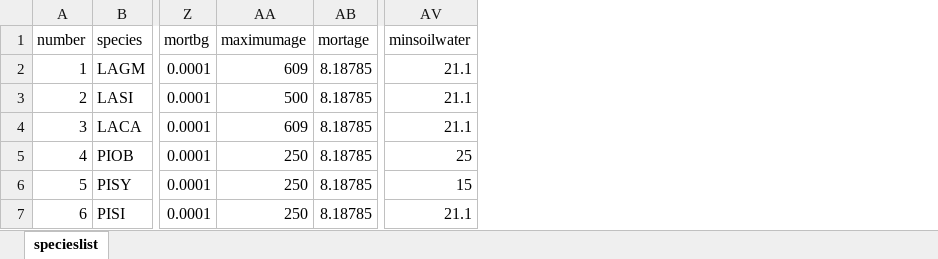
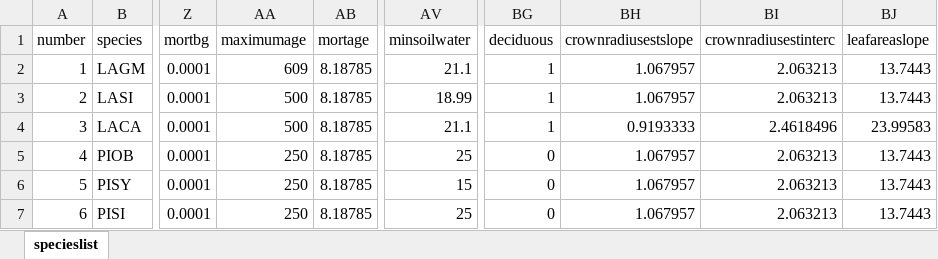
Before and after one commit to StefanKruse/LAVESI, an Excel workbook: specieslist.xlsx, sheet specieslist, drawn as a sheet; only a part is shown, gaps mark what is left out; values as stored, in another font and other column widths than the file's, no cell formats; the diff names each change by its address in the sheet, - before the commit and + after, or states it on an @@ line.

```diff
--- a/specieslist.xlsx (sheet specieslist)
+++ b/specieslist.xlsx (sheet specieslist)
+column BG (deciduous), rows 2-7: 1 | 1 | 1 | 0 | 0 | 0
+column BH (crownradiusestslope), rows 2-7: 1.067957 | 1.067957 | 0.9193333 | 1.067957 | 1.067957 | 1.067957
+column BI (crownradiusestinterc), rows 2-7: 2.063213 | 2.063213 | 2.4618496 | 2.063213 | 2.063213 | 2.063213
+column BJ (leafareaslope), rows 2-7: 13.7443 | 13.7443 | 23.99583 | 13.7443 | 13.7443 | 13.7443
-AV3 (minsoilwater): 21.1
+AV3 (minsoilwater): 18.99
-AA4 (maximumage): 609
+AA4 (maximumage): 500
-AV7 (minsoilwater): 21.1
+AV7 (minsoilwater): 25
```
Also changed, not shown: cell formats, 26 other files.
